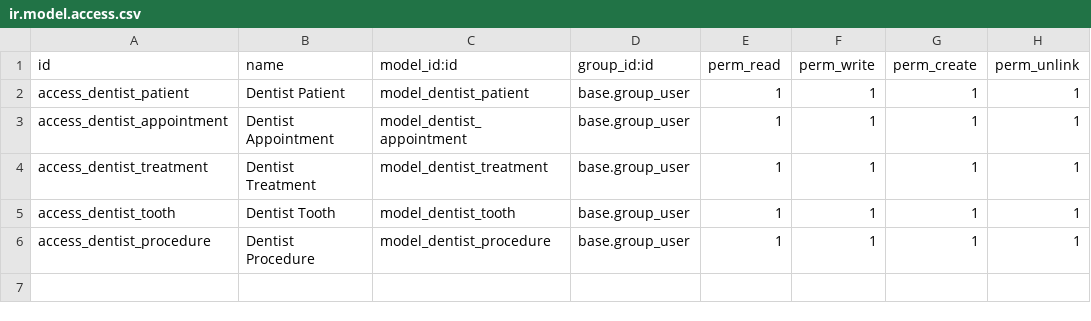
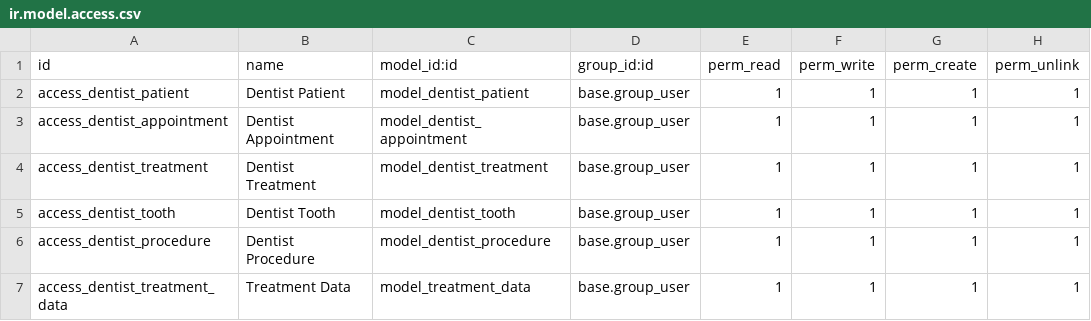
Before and after one commit to rayen56/Dentist, a CSV file: security/ir.model.access.csv, drawn as a sheet; the diff names each change by its address in the sheet, - before the commit and + after, or states it on an @@ line.

```diff
--- a/security/ir.model.access.csv
+++ b/security/ir.model.access.csv
+row 7: access_dentist_treatment_data | Treatment Data | model_treatment_data | base.group_user | 1 | 1 | 1 | 1
```
Also changed, not shown: 7 other files.
